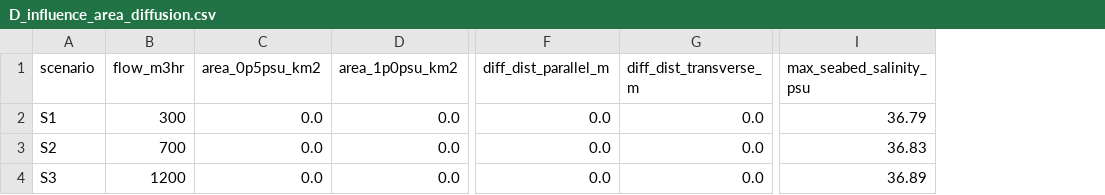
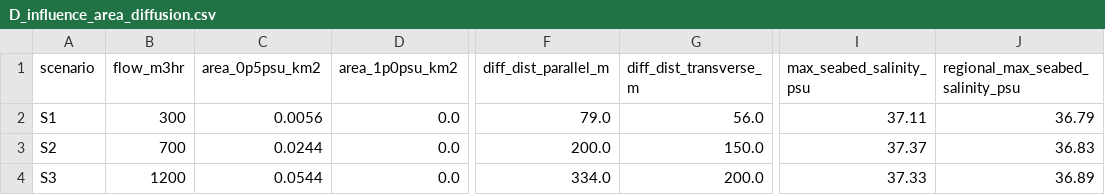
Before and after one commit to samuelakosaonyejekwe/brine-dispersion-analysis-sam, a CSV file: outputs/csv/D_influence_area_diffusion.csv, drawn as a sheet; only a part is shown, gaps mark what is left out; the diff names each change by its address in the sheet, - before the commit and + after, or states it on an @@ line.

Commit message:
Resolve the influence areas on the assessment grid; check phase-2 against the mixing zone
Two defects, both of which made the study read as more compliant than it is.

1. The influence areas and diffusion distances were computed on the 60 m
   regional grid. One cell there is 0.0036 km2, so the S1 footprint spans ~1.6
   cells: far too few to form a contour. The grid averaged the +0.87 psu peak
   down to +0.39 and every area collapsed to 0.000 km2. Those zeros were a
   detection limit reported as a result. Computed on the 25 m grid the contour
   resolves and the areas are 0.0056-0.0544 km2, with 79-334 m diffusion
   distances. The 1.0/1.5 psu areas remain zero, but now for a physical reason.

2. The mixing-zone radius was only ever evaluated on the RO envelope, and the
   0 m result was presented as covering the phase-2 cavern brine as well. It
   does not. The cavern source lands on the bed at 41-51 psu against a 38.5 psu
   threshold; evaluated on its own envelope the radius is 1213 m over 0.484 km2
   - about 12x the 100 m regulatory mixing zone. Phase 1 still complies on every
   metric; phase 2 does not, and cannot be permitted on this diffuser as
   modelled. The conclusion and recommendation now say so.

```diff
--- a/outputs/csv/D_influence_area_diffusion.csv
+++ b/outputs/csv/D_influence_area_diffusion.csv
+column J (regional_max_seabed_salinity_psu), rows 2-4: 36.79 | 36.83 | 36.89
-C2 (area_0p5psu_km2): 0.0
+C2 (area_0p5psu_km2): 0.0056
-F2 (diff_dist_parallel_m): 0.0
+F2 (diff_dist_parallel_m): 79.0
-G2 (diff_dist_transverse_m): 0.0
+G2 (diff_dist_transverse_m): 56.0
-I2 (max_seabed_salinity_psu): 36.79
+I2 (max_seabed_salinity_psu): 37.11
-C3 (area_0p5psu_km2): 0.0
+C3 (area_0p5psu_km2): 0.0244
-F3 (diff_dist_parallel_m): 0.0
+F3 (diff_dist_parallel_m): 200.0
-G3 (diff_dist_transverse_m): 0.0
+G3 (diff_dist_transverse_m): 150.0
-I3 (max_seabed_salinity_psu): 36.83
+I3 (max_seabed_salinity_psu): 37.37
-C4 (area_0p5psu_km2): 0.0
+C4 (area_0p5psu_km2): 0.0544
-F4 (diff_dist_parallel_m): 0.0
+F4 (diff_dist_parallel_m): 334.0
-G4 (diff_dist_transverse_m): 0.0
+G4 (diff_dist_transverse_m): 200.0
-I4 (max_seabed_salinity_psu): 36.89
+I4 (max_seabed_salinity_psu): 37.33
```
Also changed, not shown: 6 other files.
